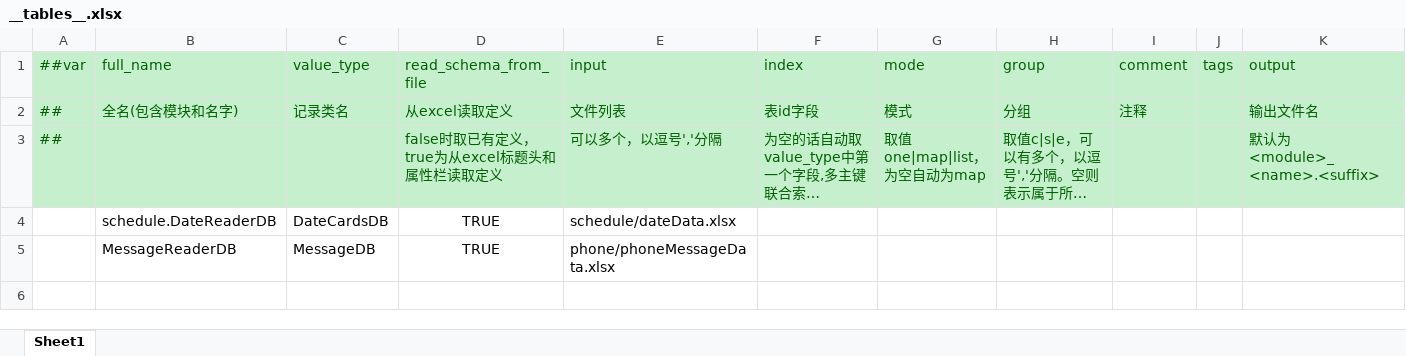
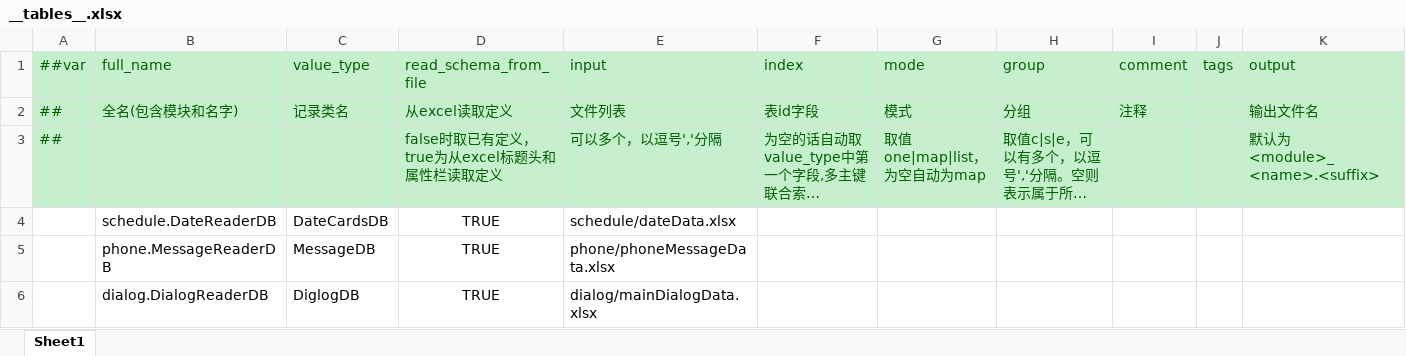
Before and after one commit to SkySakura2005/CarrotShining, an Excel workbook: ExcelData/__tables__.xlsx, sheet Sheet1, drawn as a sheet; long unchanged cells end in …; values as stored, in another font and other column widths than the file's, no borders; the diff names each change by its address in the sheet, - before the commit and + after, or states it on an @@ line.

```diff
--- a/ExcelData/__tables__.xlsx (sheet Sheet1)
+++ b/ExcelData/__tables__.xlsx (sheet Sheet1)
-B5 (full_name): MessageReaderDB
+B5 (full_name): phone.MessageReaderDB
+row 6:  | dialog.DialogReaderDB | DiglogDB | TRUE | dialog/mainDialogData.xlsx
```
Also changed, not shown: ExcelData/phone/phoneMessageData.xlsx, 28 other files.
